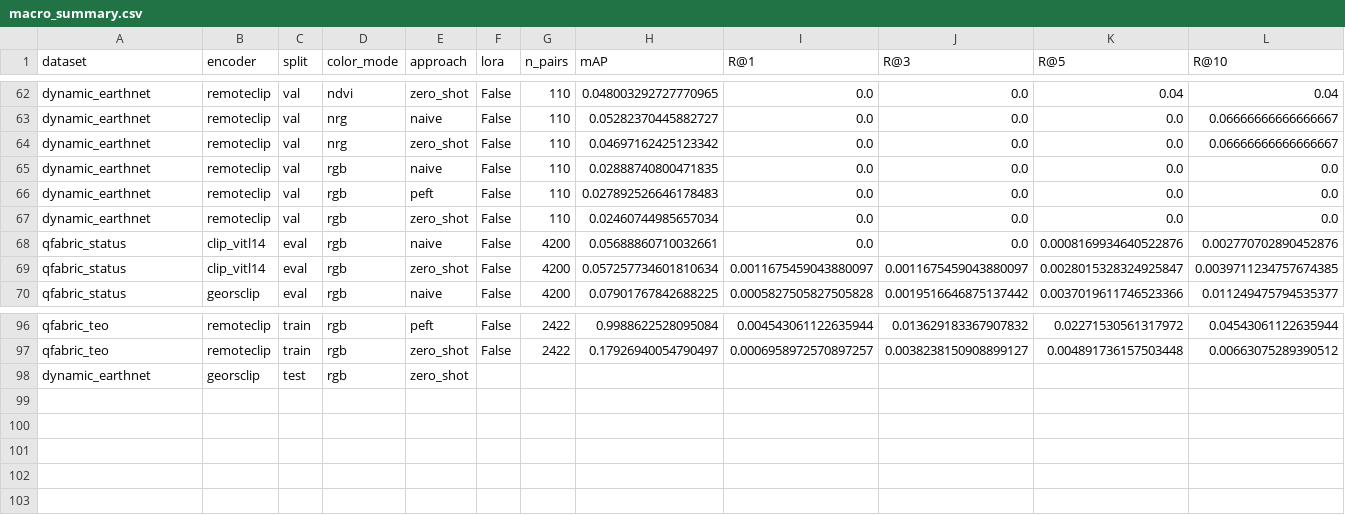
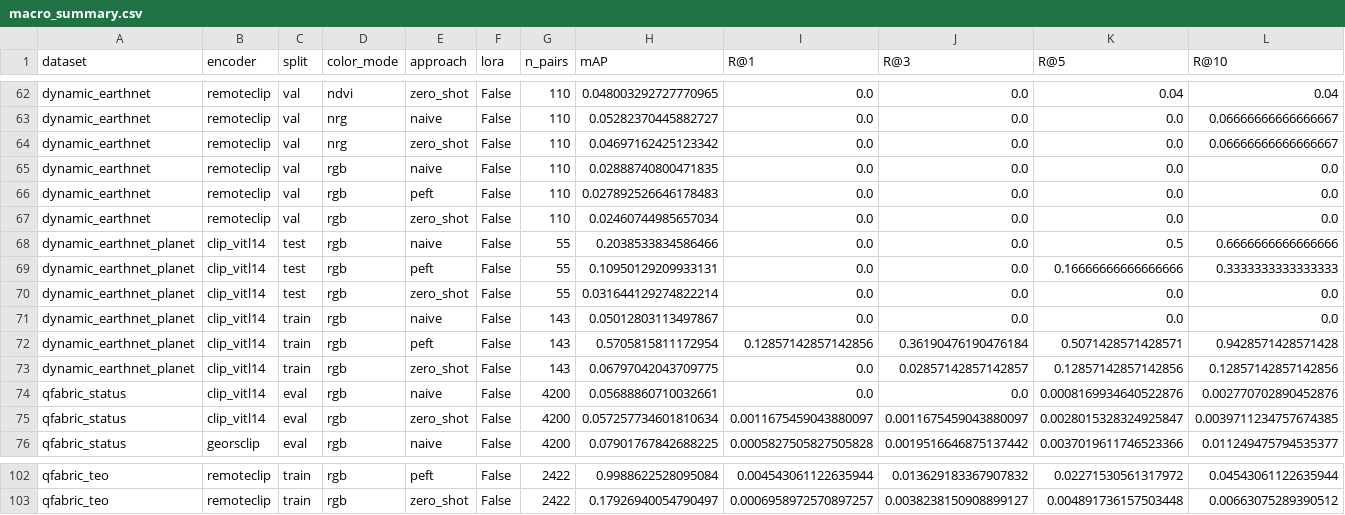
Before and after one commit to Panagiotis427/MSc_GBDA-OV_Temporal_Change_Retrieval, a CSV file: results/macro_summary.csv, drawn as a sheet; only a part is shown, gaps mark what is left out; removed rows and columns are numbered as before the commit, all else as after; rows hold the shown columns only; the diff names each change by its address in the sheet, - before the commit and + after, or states it on an @@ line.

Commit message:
results(planet-3m): run_pipeline + cross_validate outputs

```diff
--- a/results/macro_summary.csv
+++ b/results/macro_summary.csv
+row 68: dynamic_earthnet_planet | clip_vitl14 | test | rgb | naive | False | 55 | 0.2038533834586466 | 0.0 | 0.0 | 0.5 | 0.6666666666666666
+row 69: dynamic_earthnet_planet | clip_vitl14 | test | rgb | peft | False | 55 | 0.10950129209933131 | 0.0 | 0.0 | 0.16666666666666666 | 0.3333333333333333
+row 70: dynamic_earthnet_planet | clip_vitl14 | test | rgb | zero_shot | False | 55 | 0.031644129274822214 | 0.0 | 0.0 | 0.0 | 0.0
+row 71: dynamic_earthnet_planet | clip_vitl14 | train | rgb | naive | False | 143 | 0.05012803113497867 | 0.0 | 0.0 | 0.0 | 0.0
+row 72: dynamic_earthnet_planet | clip_vitl14 | train | rgb | peft | False | 143 | 0.5705815811172954 | 0.12857142857142856 | 0.36190476190476184 | 0.5071428571428571 | 0.9428571428571428
+row 73: dynamic_earthnet_planet | clip_vitl14 | train | rgb | zero_shot | False | 143 | 0.06797042043709775 | 0.0 | 0.02857142857142857 | 0.12857142857142856 | 0.12857142857142856
-row 98: dynamic_earthnet | georsclip | test | rgb | zero_shot
```
Also changed, not shown: 8 other files.
